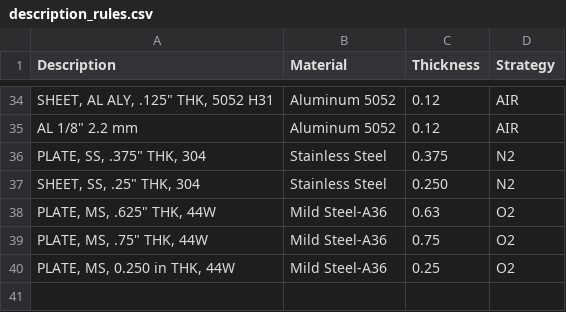
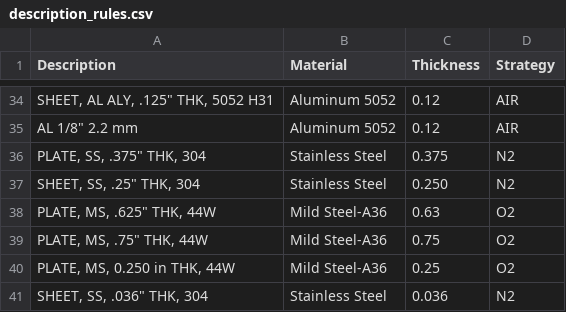
Before and after one commit to cameroneevenson-lgtm/inventor_to_radan, a CSV file: description_rules.csv, drawn as a sheet; only a part is shown, gaps mark what is left out.

```diff
--- a/description_rules.csv
+++ b/description_rules.csv
@@ -40 +40,2 @@ Description,Material,Thickness,Strategy
 "PLATE, MS, 0.250 in THK, 44W",Mild Steel-A36,0.25,O2
+"SHEET, SS, .036"" THK, 304",Stainless Steel,0.036,N2
```
